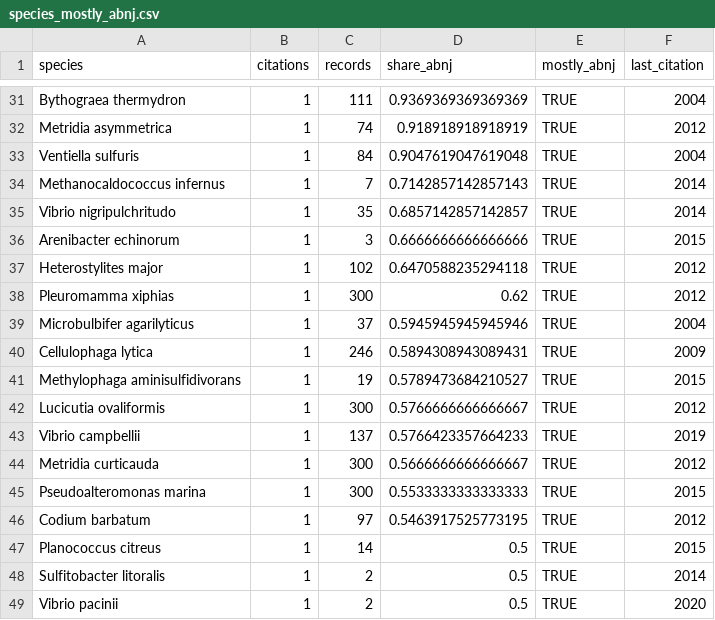
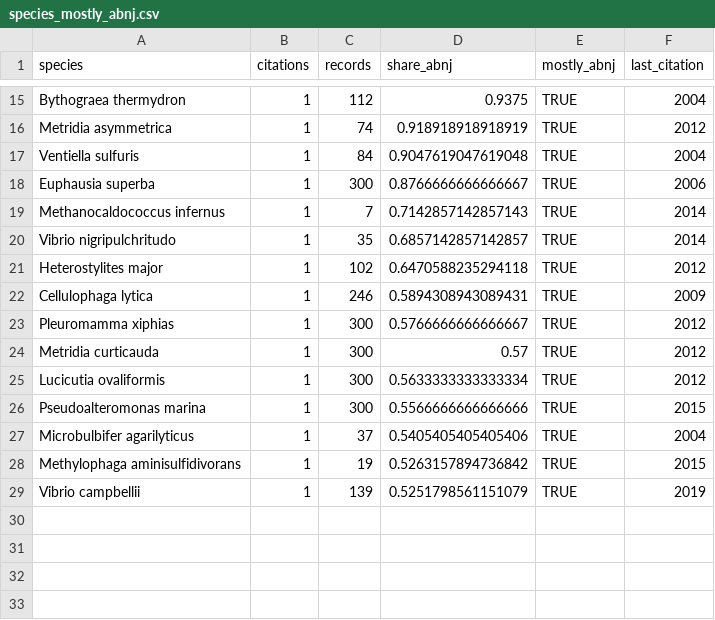
Before and after one commit to adeloera/abnj-patent-citations, a CSV file: output/species_mostly_abnj.csv, drawn as a sheet; only a part is shown, gaps mark what is left out; removed rows and columns are numbered as before the commit, all else as after; the diff covers the shown part only; the diff names each change by its address in the sheet, - before the commit and + after, or states it on an @@ line.

```diff
--- a/output/species_mostly_abnj.csv
+++ b/output/species_mostly_abnj.csv
-C15 (records): 111
+C15 (records): 112
-D15 (share_abnj): 0.9369369369369369
+D15 (share_abnj): 0.9375
+row 18: Euphausia superba | 1 | 300 | 0.8766666666666667 | TRUE | 2006
-row 36: Arenibacter echinorum | 1 | 3 | 0.6666666666666666 | TRUE | 2015
-row 38: Pleuromamma xiphias | 1 | 300 | 0.62 | TRUE | 2012
-row 39: Microbulbifer agarilyticus | 1 | 37 | 0.5945945945945946 | TRUE | 2004
-row 41: Methylophaga aminisulfidivorans | 1 | 19 | 0.5789473684210527 | TRUE | 2015
-A23 (species): Lucicutia ovaliformis
+A23 (species): Pleuromamma xiphias
-row 43: Vibrio campbellii | 1 | 137 | 0.5766423357664233 | TRUE | 2019
-D24 (share_abnj): 0.5666666666666667
+D24 (share_abnj): 0.57
+row 25: Lucicutia ovaliformis | 1 | 300 | 0.5633333333333334 | TRUE | 2012
-D26 (share_abnj): 0.5533333333333333
+D26 (share_abnj): 0.5566666666666666
-row 46: Codium barbatum | 1 | 97 | 0.5463917525773195 | TRUE | 2012
+row 27: Microbulbifer agarilyticus | 1 | 37 | 0.5405405405405406 | TRUE | 2004
-A28 (species): Planococcus citreus
+A28 (species): Methylophaga aminisulfidivorans
-C28 (records): 14
+C28 (records): 19
-D28 (share_abnj): 0.5
+D28 (share_abnj): 0.5263157894736842
-row 48: Sulfitobacter litoralis | 1 | 2 | 0.5 | TRUE | 2014
-row 49: Vibrio pacinii | 1 | 2 | 0.5 | TRUE | 2020
+row 29: Vibrio campbellii | 1 | 139 | 0.5251798561151079 | TRUE | 2019
```
Also changed, not shown: 16 removed rows and 10 edited cells elsewhere in this file, output/species_provenance.csv, output/statistics.csv, 6 other files.
